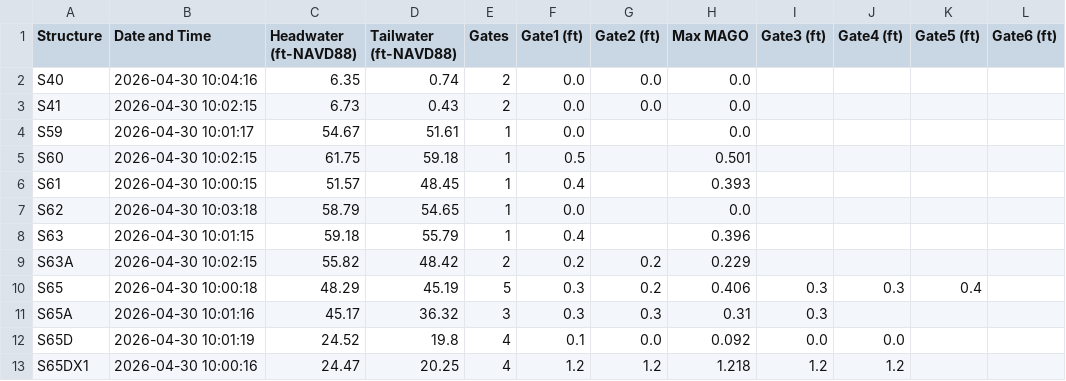
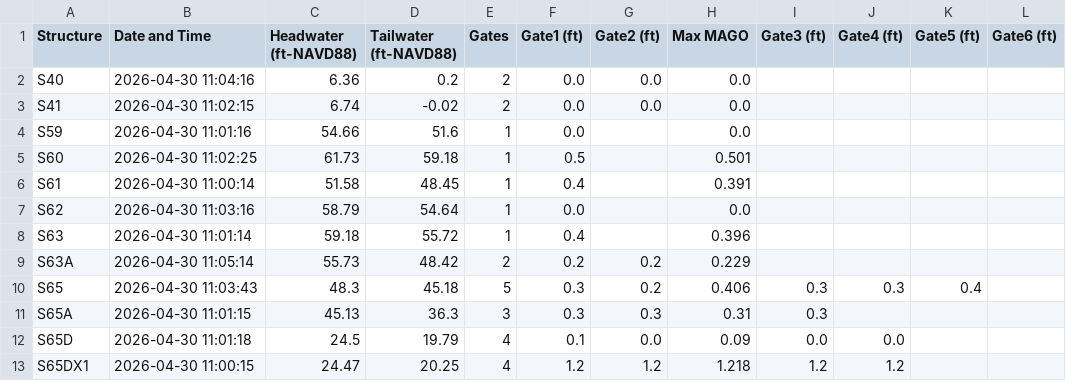
Before and after one commit to tdessalegne/Pollynomial-Fitted-MAGO-Calculator-Ver3.1, a CSV file: daily_data.csv, drawn as a sheet; only a part is shown; the diff covers the shown part only.

Commit message:
Daily update: 2026-04-30

```diff
--- a/daily_data.csv
+++ b/daily_data.csv
@@ -1,13 +1,13 @@
 Structure,Date and Time,Headwater (ft-NAVD88),Tailwater (ft-NAVD88),Gates,Gate1 (ft),Gate2 (ft),Max MAGO,Gate3 (ft),Gate4 (ft),Gate5 (ft),Gate6 (ft)
-S40,2026-04-30 10:04:16,6.35,0.74,2,0.0,0.0,0.0,,,,
-S41,2026-04-30 10:02:15,6.73,0.43,2,0.0,0.0,0.0,,,,
-S59,2026-04-30 10:01:17,54.67,51.61,1,0.0,,0.0,,,,
-S60,2026-04-30 10:02:15,61.75,59.18,1,0.5,,0.501,,,,
-S61,2026-04-30 10:00:15,51.57,48.45,1,0.4,,0.393,,,,
-S62,2026-04-30 10:03:18,58.79,54.65,1,0.0,,0.0,,,,
-S63,2026-04-30 10:01:15,59.18,55.79,1,0.4,,0.396,,,,
-S63A,2026-04-30 10:02:15,55.82,48.42,2,0.2,0.2,0.229,,,,
-S65,2026-04-30 10:00:18,48.29,45.19,5,0.3,0.2,0.406,0.3,0.3,0.4,
-S65A,2026-04-30 10:01:16,45.17,36.32,3,0.3,0.3,0.31,0.3,,,
-S65D,2026-04-30 10:01:19,24.52,19.8,4,0.1,0.0,0.092,0.0,0.0,,
-S65DX1,2026-04-30 10:00:16,24.47,20.25,4,1.2,1.2,1.218,1.2,1.2,,
+S40,2026-04-30 11:04:16,6.36,0.2,2,0.0,0.0,0.0,,,,
+S41,2026-04-30 11:02:15,6.74,-0.02,2,0.0,0.0,0.0,,,,
+S59,2026-04-30 11:01:16,54.66,51.6,1,0.0,,0.0,,,,
+S60,2026-04-30 11:02:25,61.73,59.18,1,0.5,,0.501,,,,
+S61,2026-04-30 11:00:14,51.58,48.45,1,0.4,,0.391,,,,
+S62,2026-04-30 11:03:16,58.79,54.64,1,0.0,,0.0,,,,
+S63,2026-04-30 11:01:14,59.18,55.72,1,0.4,,0.396,,,,
+S63A,2026-04-30 11:05:14,55.73,48.42,2,0.2,0.2,0.229,,,,
+S65,2026-04-30 11:03:43,48.3,45.18,5,0.3,0.2,0.406,0.3,0.3,0.4,
+S65A,2026-04-30 11:01:15,45.13,36.3,3,0.3,0.3,0.31,0.3,,,
+S65D,2026-04-30 11:01:18,24.5,19.79,4,0.1,0.0,0.09,0.0,0.0,,
+S65DX1,2026-04-30 11:00:15,24.47,20.25,4,1.2,1.2,1.218,1.2,1.2,,
```
Also changed, not shown: 53 edited cells elsewhere in this file.
